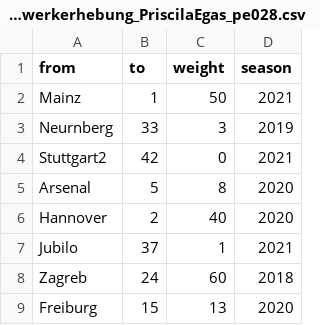
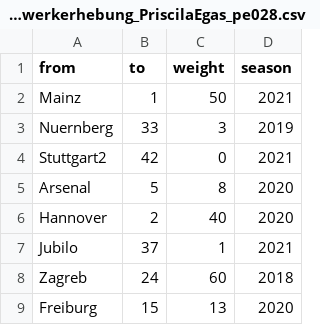
Before and after one commit to pe028/Testat_Teil2_Netzwerkerhebung, a CSV file: Edgelist_Netzwerkerhebung_PriscilaEgas_pe028.csv, drawn as a sheet; only a part is shown.

Commit message:
Fixed typo

```diff
--- a/Edgelist_Netzwerkerhebung_PriscilaEgas_pe028.csv
+++ b/Edgelist_Netzwerkerhebung_PriscilaEgas_pe028.csv
@@ -2,3 +2,3 @@
 Mainz,1,50,2021
-Neurnberg,33,3,2019
+Nuernberg,33,3,2019
 Stuttgart2,42,0,2021
```
